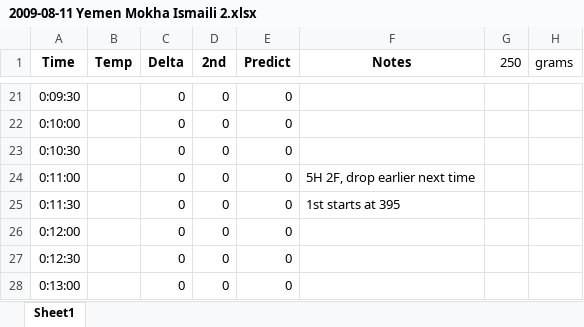
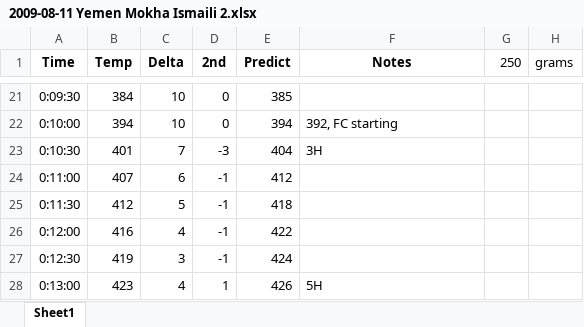
Before and after one commit to blowery/roasts, an Excel workbook: 2009-08-11 Yemen Mokha Ismaili 2.xlsx, sheet Sheet1, drawn as a sheet; only a part is shown, gaps mark what is left out; values as stored, in another font and other column widths than the file's, no borders; charts and pictures not drawn; the diff covers the shown part only; the diff names each change by its address in the sheet, - before the commit and + after, or states it on an @@ line.

```diff
--- a/2009-08-11 Yemen Mokha Ismaili 2.xlsx (sheet Sheet1)
+++ b/2009-08-11 Yemen Mokha Ismaili 2.xlsx (sheet Sheet1)
-B21 (Temp): (empty)
+B21 (Temp): 384
-C21:C22 (Delta): 0
+C21:C22 (Delta): 10
-E21 (Predict): 0
+E21 (Predict): 385
-B22 (Temp): (empty)
+B22 (Temp): 394
-E22 (Predict): 0
+E22 (Predict): 394
-F22 (Notes): (empty)
+F22 (Notes): 392, FC starting
-B23 (Temp): (empty)
+B23 (Temp): 401
-C23 (Delta): 0
+C23 (Delta): 7
-D23 (2nd): 0
+D23 (2nd): -3
-E23 (Predict): 0
+E23 (Predict): 404
-F23 (Notes): (empty)
+F23 (Notes): 3H
-B24 (Temp): (empty)
+B24 (Temp): 407
-C24 (Delta): 0
+C24 (Delta): 6
-D24:D27 (2nd): 0
+D24:D27 (2nd): -1
-E24 (Predict): 0
+E24 (Predict): 412
-F24 (Notes): 5H 2F, drop earlier next time
+F24 (Notes): (empty)
-B25 (Temp): (empty)
+B25 (Temp): 412
-C25 (Delta): 0
+C25 (Delta): 5
-E25 (Predict): 0
+E25 (Predict): 418
-F25 (Notes): 1st starts at 395
+F25 (Notes): (empty)
-B26 (Temp): (empty)
+B26 (Temp): 416
-C26 (Delta): 0
+C26 (Delta): 4
-E26 (Predict): 0
+E26 (Predict): 422
-B27 (Temp): (empty)
+B27 (Temp): 419
-C27 (Delta): 0
+C27 (Delta): 3
-E27 (Predict): 0
+E27 (Predict): 424
-B28 (Temp): (empty)
+B28 (Temp): 423
-C28 (Delta): 0
+C28 (Delta): 4
-D28 (2nd): 0
+D28 (2nd): 1
-E28 (Predict): 0
+E28 (Predict): 426
-F28 (Notes): (empty)
+F28 (Notes): 5H
```
Also changed, not shown: 90 edited cells elsewhere in this sheet, charts or pictures, 1 other file.
